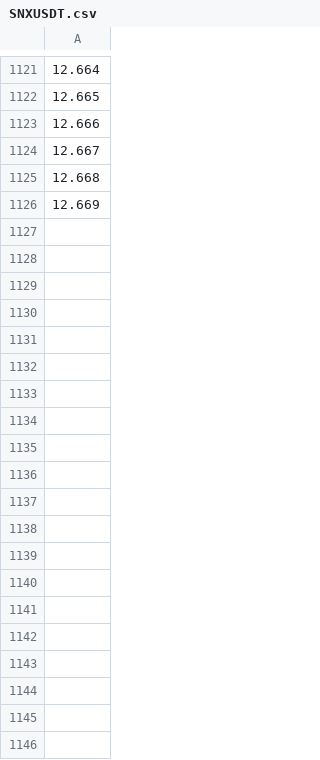
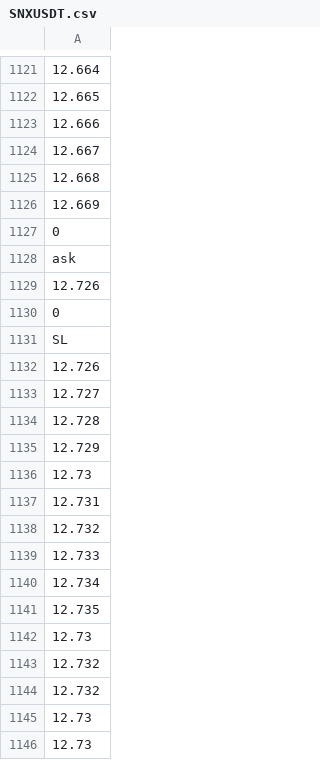
Before and after one commit to NikitaZah/ComissionBot, a CSV file: data/SNXUSDT.csv, drawn as a sheet; only a part is shown, gaps mark what is left out; the diff covers the shown part only; the diff names each change by its address in the sheet, - before the commit and + after, or states it on an @@ line.

```diff
--- a/data/SNXUSDT.csv
+++ b/data/SNXUSDT.csv
+row 1127: 0
+row 1128: ask
+row 1129: 12.726
+row 1130: 0
+row 1131: SL
+row 1132: 12.726
+row 1133: 12.727
+row 1134: 12.728
+row 1135: 12.729
+row 1136: 12.73
+row 1137: 12.731
+row 1138: 12.732
+row 1139: 12.733
+row 1140: 12.734
+row 1141: 12.735
+row 1142: 12.73
+row 1143: 12.732
+row 1144: 12.732
+row 1145: 12.73
+row 1146: 12.73
```
Also changed, not shown: 131 added rows elsewhere in this file, data/CRVUSDT.csv, data/GTCUSDT.csv, 5 other files.
